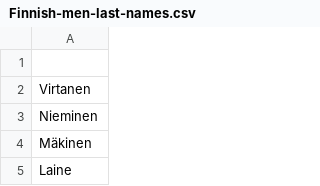
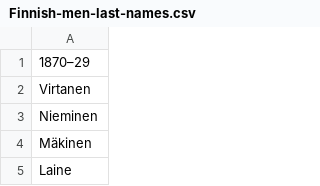
Before and after one commit to lahtis/GeneSim, a CSV file: src/data/FI-fi/Finnish-men-last-names.csv, drawn as a sheet; only a part is shown; the diff names each change by its address in the sheet, - before the commit and + after, or states it on an @@ line.

Commit message:
Update Finnish-men-last-names.csv

```diff
--- a/src/data/FI-fi/Finnish-men-last-names.csv
+++ b/src/data/FI-fi/Finnish-men-last-names.csv
-A1: (empty)
+A1: 1870–29
```
